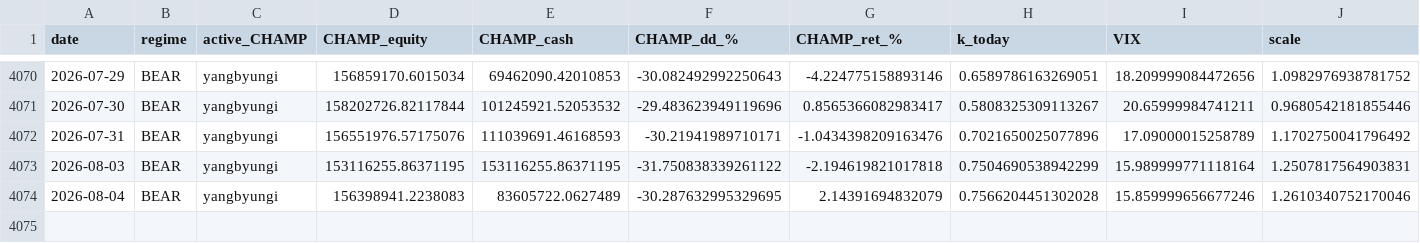
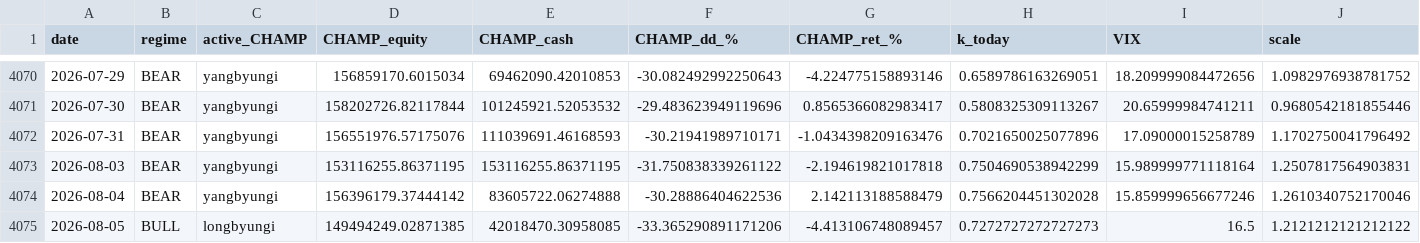
Before and after one commit to sunghakg/bube-v1-dashboard, a CSV file: data/champ_nomargin/daily.csv, drawn as a sheet; only a part is shown, gaps mark what is left out.

```diff
--- a/data/champ_nomargin/daily.csv
+++ b/data/champ_nomargin/daily.csv
@@ -4073,2 +4073,3 @@ date,regime,active_CHAMP,CHAMP_equity,CHAMP_cash,CHAMP_dd_%,CHAMP_ret_%,k_today,
 2026-08-03,BEAR,yangbyungi,153116255.86371195,153116255.86371195,-31.750838339261122,-2.194619821017818,0.7504690538942299,15.989999771118164,1.2507817564903831
-2026-08-04,BEAR,yangbyungi,156398941.2238083,83605722.0627489,-30.287632995329695,2.14391694832079,0.7566204451302028,15.859999656677246,1.2610340752170046
+2026-08-04,BEAR,yangbyungi,156396179.37444142,83605722.06274888,-30.28886404622536,2.142113188588479,0.7566204451302028,15.859999656677246,1.2610340752170046
+2026-08-05,BULL,longbyungi,149494249.02871385,42018470.30958085,-33.365290891171206,-4.413106748089457,0.7272727272727273,16.5,1.2121212121212122
```
Also changed, not shown: data/champ_nomargin/equity_curves.csv, data/champ_nomargin/trades_champ.csv, 12 other files.
